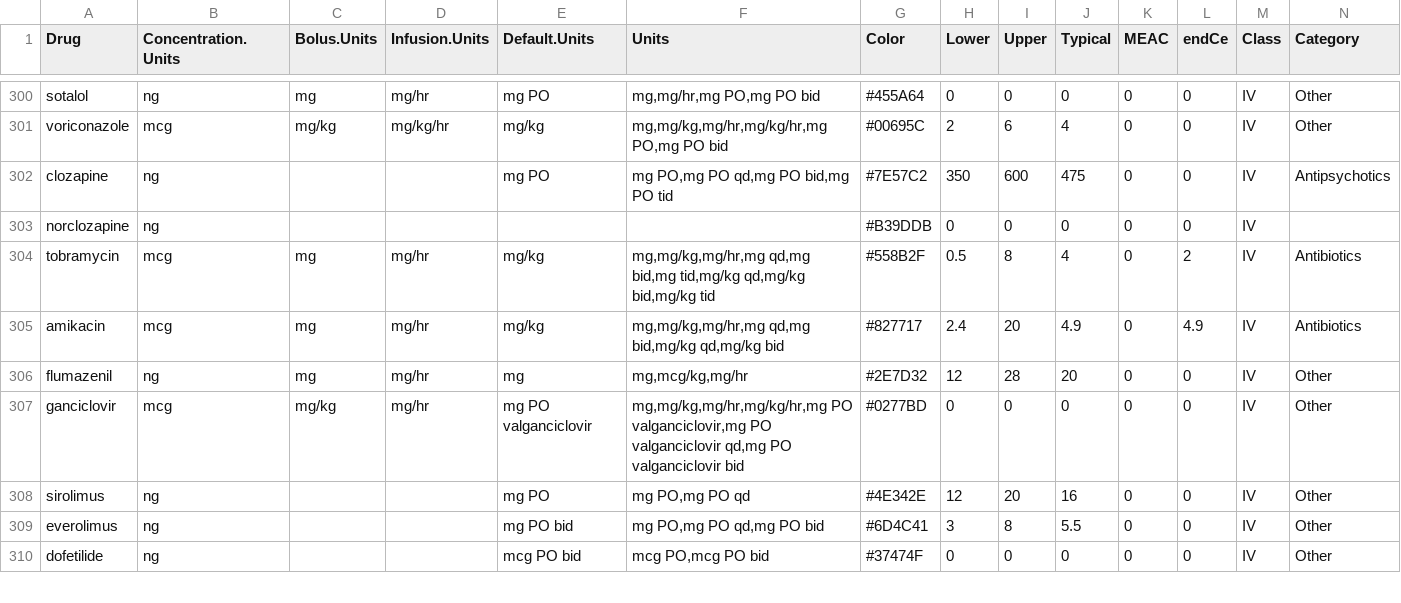
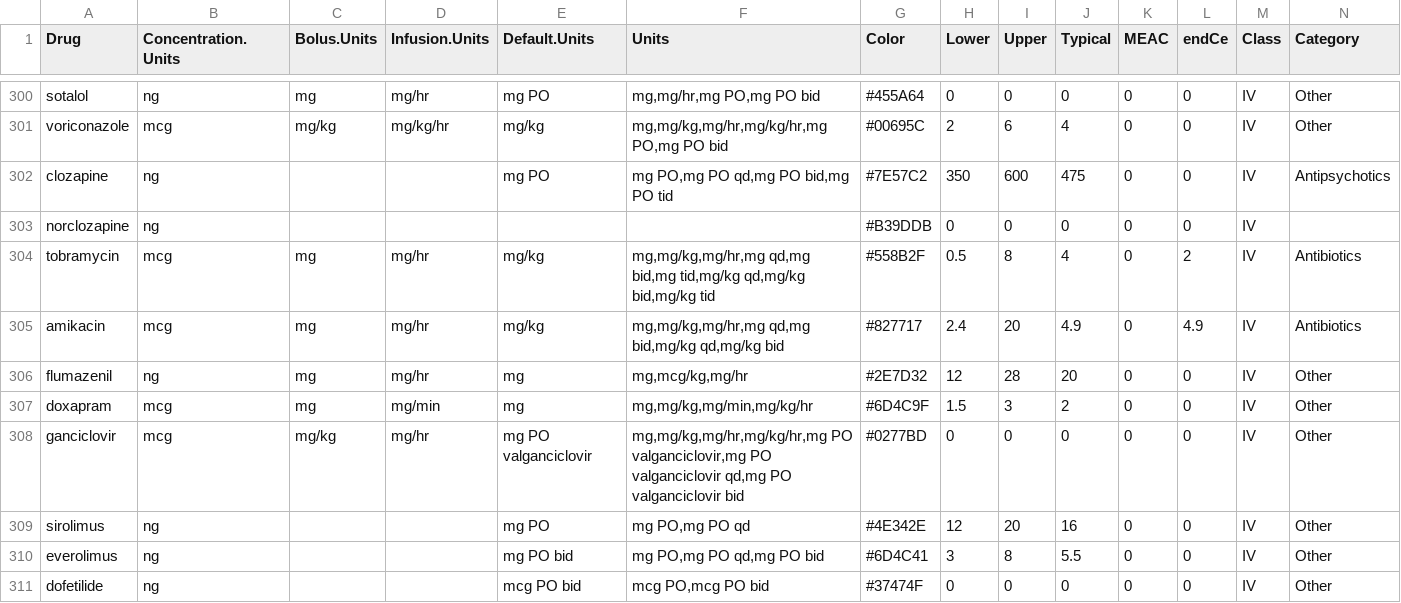
Before and after one commit to StevenLShafer/stanpumpR, a CSV file: inst/extdata/drugDefaults_global.csv, drawn as a sheet; only a part is shown, gaps mark what is left out; the diff names each change by its address in the sheet, - before the commit and + after, or states it on an @@ line.

```diff
--- a/inst/extdata/drugDefaults_global.csv
+++ b/inst/extdata/drugDefaults_global.csv
+row 307: doxapram | mcg | mg | mg/min | mg | mg,mg/kg,mg/min,mg/kg/hr | #6D4C9F | 1.5 | 3 | 2 | 0 | 0 | IV | Other
```
Also changed, not shown: inst/extdata/fdaLabels.csv, inst/extdata/pregnancyRegistry.csv, 9 other files.
